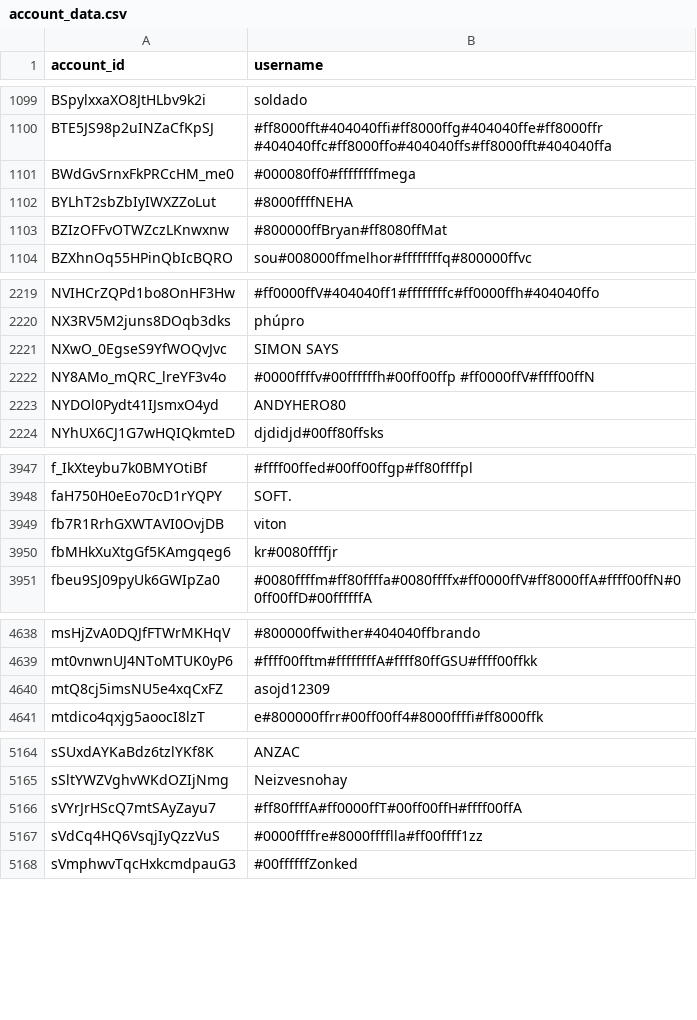
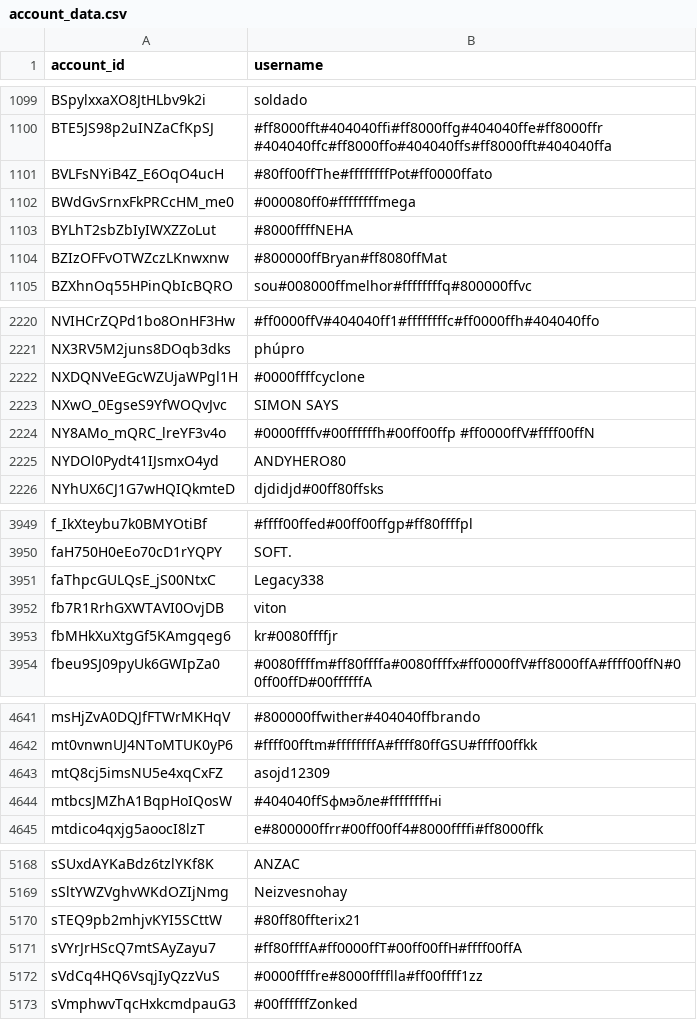
Before and after one commit to pewpewlive/ppl-data, a CSV file: account_data.csv, drawn as a sheet; only a part is shown, gaps mark what is left out; the diff covers the shown part only.

Commit message:
Roll new data computed at Sun, 26 Oct 2025 00:01:28 UTC

```diff
--- a/account_data.csv
+++ b/account_data.csv
@@ -1100,2 +1100,3 @@ BSpylxxaXO8JtHLbv9k2i,soldado
 BTE5JS98p2uINZaCfKpSJ,#ff8000fft#404040ffi#ff8000ffg#404040ffe#ff8000ffr #404040ffс#ff8000ffo#404040ffs#ff8000fft#404040ffa
+BVLFsNYiB4Z_E6OqO4ucH,#80ff00ffThe#ffffffffPot#ff0000ffato
 BWdGvSrnxFkPRCcHM_me0,#000080ff0#ffffffffmega
@@ -2220,2 +2221,3 @@ NVIHCrZQPd1bo8OnHF3Hw,#ff0000ffV#404040ff1#ffffffffc#ff0000ffh#404040ffo
 NX3RV5M2juns8DOqb3dks,phúpro
+NXDQNVeEGcWZUjaWPgl1H,#0000ffffcyclone
 NXwO_0EgseS9YfWOQvJvc,SIMON SAYS
@@ -3948,2 +3950,3 @@ f_IkXteybu7k0BMYOtiBf,#ffff00ffed#00ff00ffgp#ff80ffffpl
 faH750H0eEo70cD1rYQPY,SOFT.
+faThpcGULQsE_jS00NtxC,Legacy338
 fb7R1RrhGXWTAVI0OvjDB,viton
@@ -4640,2 +4643,3 @@ mt0vnwnUJ4NToMTUK0yP6,#ffff00fftm#ffffffffA#ffff80ffGSU#ffff00ffkk
 mtQ8cj5imsNU5e4xqCxFZ,asojd12309
+mtbcsJMZhA1BqpHoIQosW,#404040ffSфмэõле#ffffffffнi
 mtdico4qxjg5aoocI8lzT,e#800000ffrr#00ff00ff4#8000ffffi#ff8000ffk
@@ -5165,2 +5169,3 @@ sSUxdAYKaBdz6tzlYKf8K,ANZAC
 sSltYWZVghvWKdOZIjNmg,Neizvesnohay
+sTEQ9pb2mhjvKYI5SCttW,#80ff80ffterix21
 sVYrJrHScQ7mtSAyZayu7,#ff80ffffA#ff0000ffT#00ff00ffH#ffff00ffA
```
Also changed, not shown: 1 added row and 2 edited cells elsewhere in this file.
